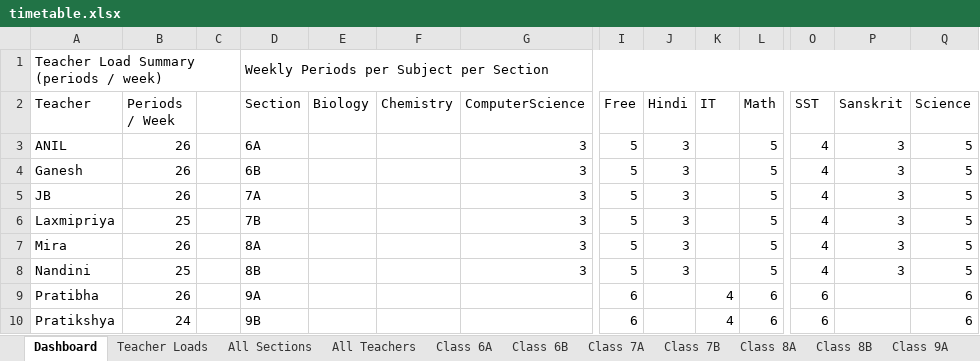
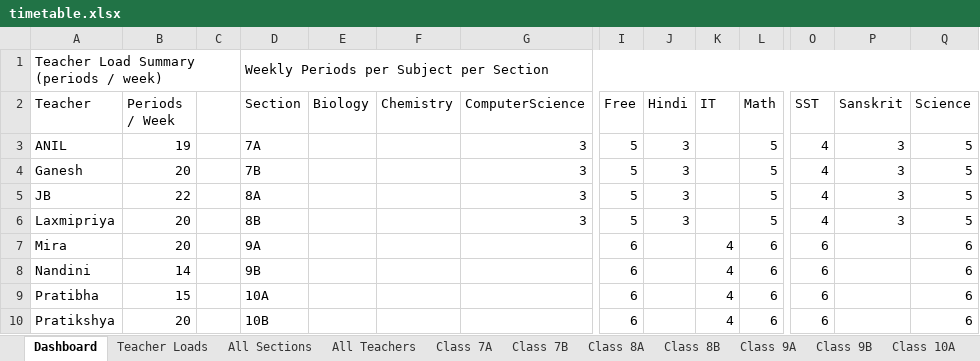
Before and after one commit to jangyabhr/school_timetable, an Excel workbook: timetable.xlsx, sheet Dashboard, drawn as a sheet; only a part is shown, gaps mark what is left out; values as stored, in another font and other column widths than the file's, no cell formats; the diff covers the shown part only; the diff names each change by its address in the sheet, - before the commit and + after, or states it on an @@ line.

```diff
--- a/timetable.xlsx (sheet Dashboard)
+++ b/timetable.xlsx (sheet Dashboard)
-sheet tab: Class 6A
-sheet tab: Class 6B
-B3 (Periods / Week): 26
+B3 (Periods / Week): 19
-D3 (Section): 6A
+D3 (Section): 7A
-B4 (Periods / Week): 26
+B4 (Periods / Week): 20
-D4 (Section): 6B
+D4 (Section): 7B
-B5 (Periods / Week): 26
+B5 (Periods / Week): 22
-D5 (Section): 7A
+D5 (Section): 8A
-B6 (Periods / Week): 25
+B6 (Periods / Week): 20
-D6 (Section): 7B
+D6 (Section): 8B
-B7 (Periods / Week): 26
+B7 (Periods / Week): 20
-D7 (Section): 8A
+D7 (Section): 9A
-G7:G8 (ComputerScience): 3
+G7:G8 (ComputerScience): (empty)
-I7:I8 (Free): 5
+I7:I8 (Free): 6
-J7:J8 (Hindi): 3
+J7:J8 (Hindi): (empty)
-K7:K8 (IT): (empty)
+K7:K8 (IT): 4
-L7:L8 (Math): 5
+L7:L8 (Math): 6
-O7:O8 (SST): 4
+O7:O8 (SST): 6
-P7:P8 (Sanskrit): 3
+P7:P8 (Sanskrit): (empty)
-Q7:Q8 (Science): 5
+Q7:Q8 (Science): 6
-B8 (Periods / Week): 25
+B8 (Periods / Week): 14
-D8 (Section): 8B
+D8 (Section): 9B
-B9 (Periods / Week): 26
+B9 (Periods / Week): 15
-D9 (Section): 9A
+D9 (Section): 10A
-B10 (Periods / Week): 24
+B10 (Periods / Week): 20
-D10 (Section): 9B
+D10 (Section): 10B
```
Also changed, not shown: 40 edited cells elsewhere in this sheet, sheet All Teachers, sheet All Sections, sheet Teacher Loads, sheet Class 9B, sheet Class 10B, sheet Ganesh, 23 more sheets, other sheet tabs, cell formats, 9 other files.
